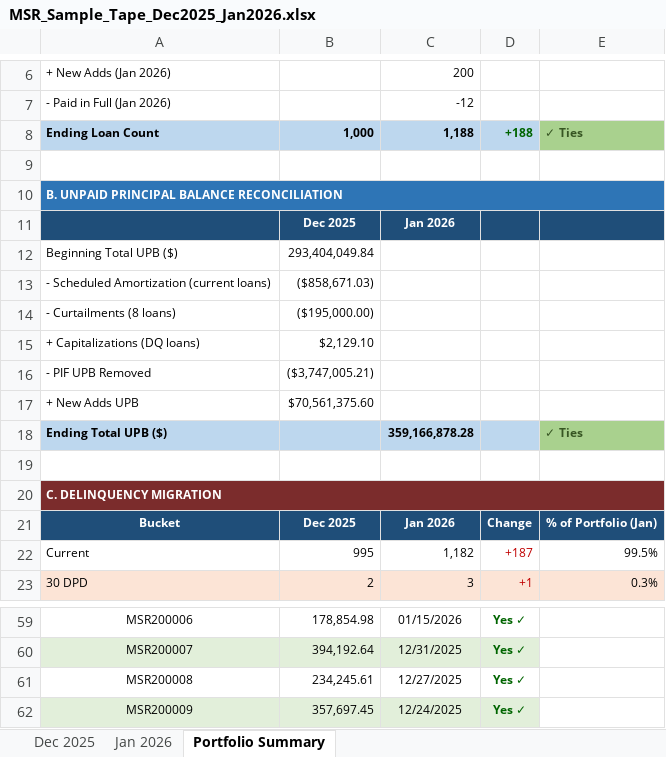
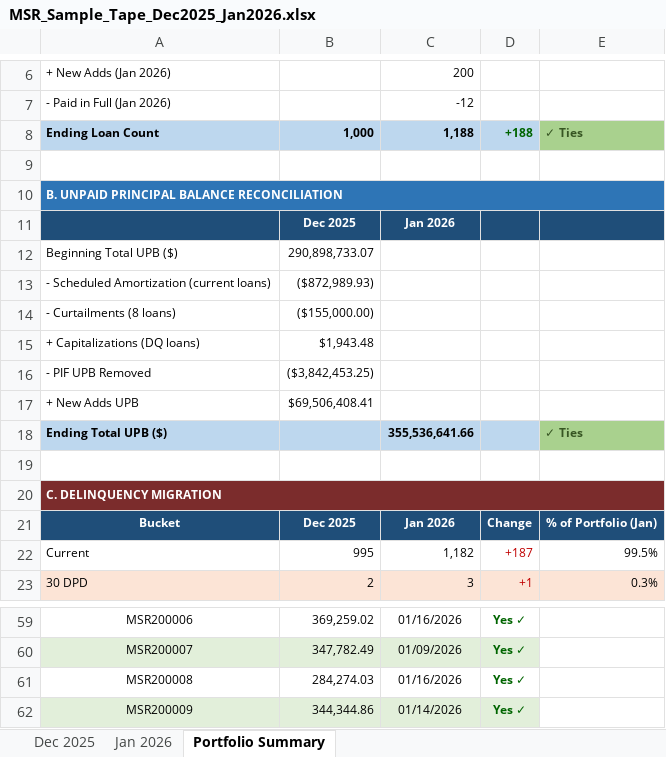
Before and after one commit to LarkinOhern/msr-simulation, an Excel workbook: MSR_Sample_Tape_Dec2025_Jan2026.xlsx, sheet Portfolio Summary, drawn as a sheet; only a part is shown, gaps mark what is left out; values as stored, in another font and other column widths than the file's, no borders; the diff covers the shown part only; the diff names each change by its address in the sheet, - before the commit and + after, or states it on an @@ line.

```diff
--- a/MSR_Sample_Tape_Dec2025_Jan2026.xlsx (sheet Portfolio Summary)
+++ b/MSR_Sample_Tape_Dec2025_Jan2026.xlsx (sheet Portfolio Summary)
-B12: 293,404,049.84
+B12: 290,898,733.07
-B13: ($858,671.03)
+B13: ($872,989.93)
-B14: ($195,000.00)
+B14: ($155,000.00)
-B15: $2,129.10
+B15: $1,943.48
-B16: ($3,747,005.21)
+B16: ($3,842,453.25)
-B17: $70,561,375.60
+B17: $69,506,408.41
-C18: 359,166,878.28
+C18: 355,536,641.66
-B59: 178,854.98
+B59: 369,259.02
-C59: 01/15/2026
+C59: 01/16/2026
-B60: 394,192.64
+B60: 347,782.49
-C60: 12/31/2025
+C60: 01/09/2026
-B61: 234,245.61
+B61: 284,274.03
-C61: 12/27/2025
+C61: 01/16/2026
-B62: 357,697.45
+B62: 344,344.86
-C62: 12/24/2025
+C62: 01/14/2026
```
Also changed, not shown: 1 added row, 1 removed row, 50 edited cells and cell formats elsewhere in this sheet, sheet Jan 2026, sheet Dec 2025, Recon_Capitalization_Dec2025_Jan2026.xlsx, Recon_NewAdds_Jan2026.xlsx, 10 other files.
